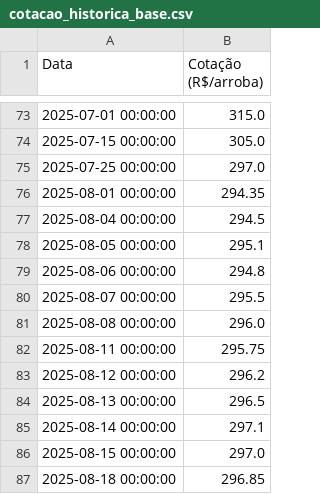
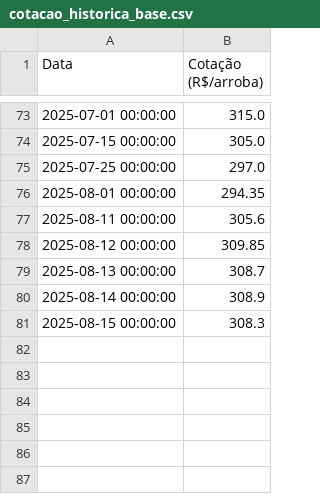
Before and after one commit to Oliveirabrl/GADO, a CSV file: cotacao_historica_base.csv, drawn as a sheet; only a part is shown, gaps mark what is left out.

Commit message:
Atualiza dados da cotação com valores oficiais de Agosto

```diff
--- a/cotacao_historica_base.csv
+++ b/cotacao_historica_base.csv
@@ -76,12 +76,6 @@ Data,Cotação (R$/arroba)
 2025-08-01 00:00:00,294.35
-2025-08-04 00:00:00,294.5
-2025-08-05 00:00:00,295.1
-2025-08-06 00:00:00,294.8
-2025-08-07 00:00:00,295.5
-2025-08-08 00:00:00,296.0
-2025-08-11 00:00:00,295.75
-2025-08-12 00:00:00,296.2
-2025-08-13 00:00:00,296.5
-2025-08-14 00:00:00,297.1
-2025-08-15 00:00:00,297.0
-2025-08-18 00:00:00,296.85
+2025-08-11 00:00:00,305.6
+2025-08-12 00:00:00,309.85
+2025-08-13 00:00:00,308.7
+2025-08-14 00:00:00,308.9
+2025-08-15 00:00:00,308.3
```
